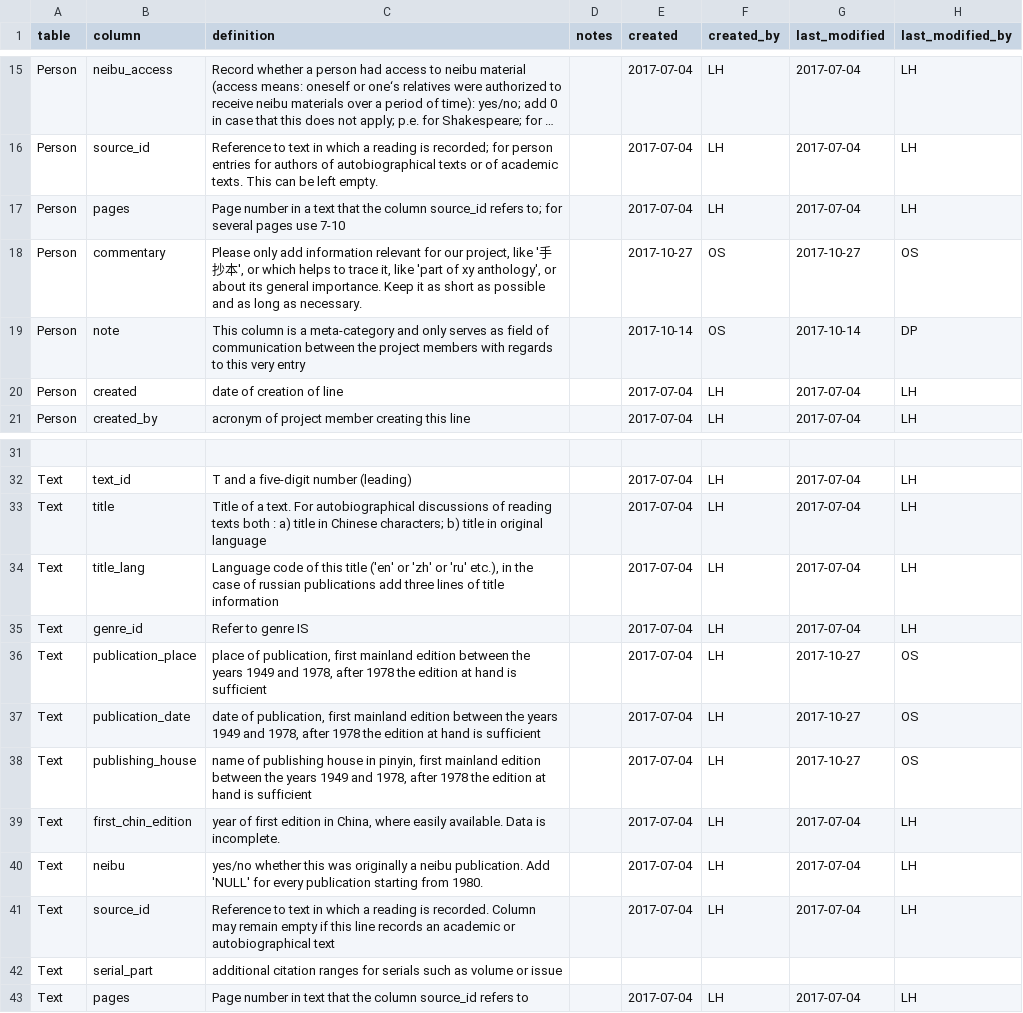
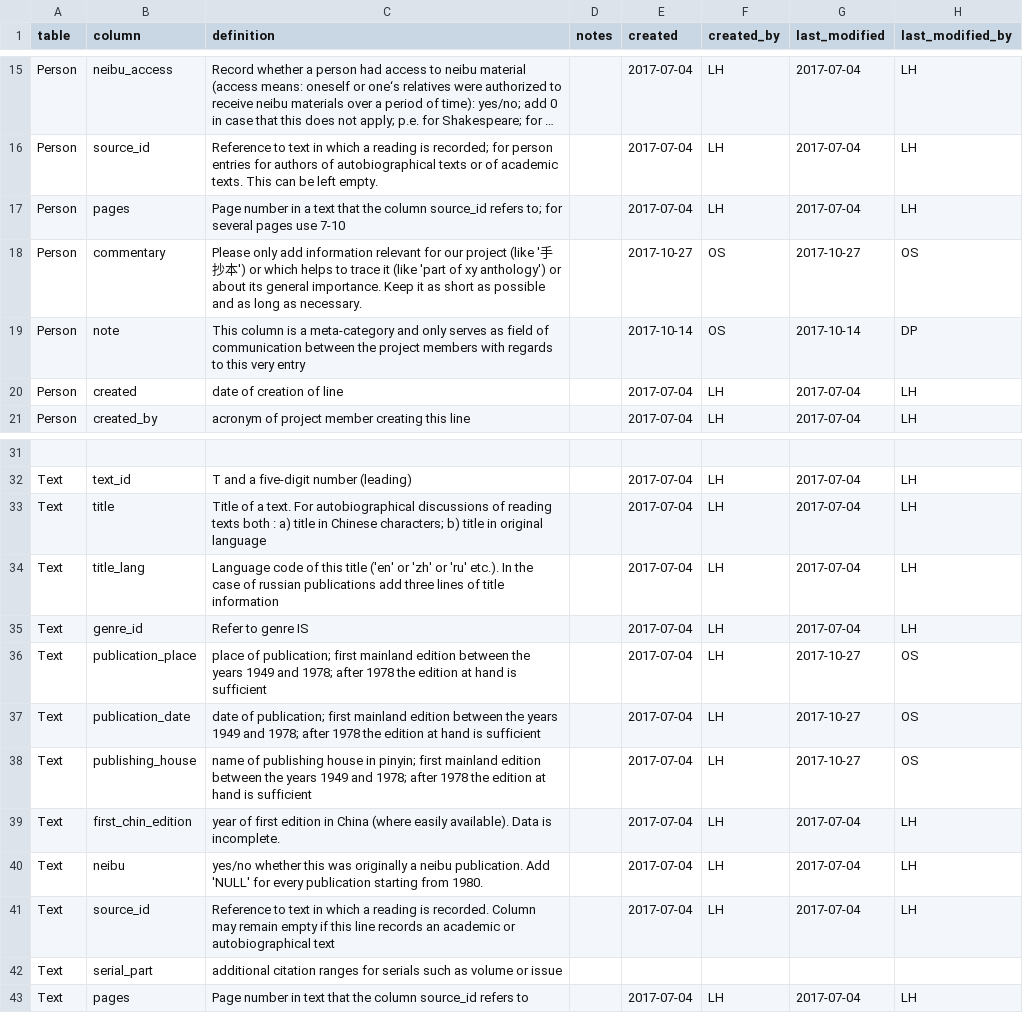
Before and after one commit to readchina/ReadAct, a CSV file: data/helper/data_dictionary.csv, drawn as a sheet; only a part is shown, gaps mark what is left out; long unchanged cells end in ….

```diff
--- a/data/helper/data_dictionary.csv
+++ b/data/helper/data_dictionary.csv
@@ -17,3 +17,3 @@ Person,source_id,Reference to text in which a reading is recorded; for person en
 Person,pages,Page number in a text that the column source_id refers to; for several pages use 7-10,,2017-07-04,LH,2017-07-04,LH
-Person,commentary,"Please only add information relevant for our project, like '手抄本', or which helps to trace it, like 'part of xy anthology', or about its general importance. Keep it as short as possible and as long as necessary.",,2017-10-27,OS,2017-10-27,OS
+Person,commentary,Please only add information relevant for our project (like '手抄本') or which helps to trace it (like 'part of xy anthology') or about its general importance. Keep it as short as possible and as long as necessary.,,2017-10-27,OS,2017-10-27,OS
 Person,note,This column is a meta-category and only serves as field of communication between the project members with regards to this very entry,,2017-10-14,OS,2017-10-14,DP
@@ -33,8 +33,8 @@ Text,text_id,T and a five-digit number (leading),,2017-07-04,LH,2017-07-04,LH
 Text,title,Title of a text. For autobiographical discussions of reading texts both : a) title in Chinese characters; b) title in original language,,2017-07-04,LH,2017-07-04,LH
-Text,title_lang,"Language code of this title ('en' or 'zh' or 'ru' etc.), in the case of russian publications add three lines of title information",,2017-07-04,LH,2017-07-04,LH
+Text,title_lang,Language code of this title ('en' or 'zh' or 'ru' etc.). In the case of russian publications add three lines of title information,,2017-07-04,LH,2017-07-04,LH
 Text,genre_id,Refer to genre IS,,2017-07-04,LH,2017-07-04,LH
-Text,publication_place  ,"place of publication, first mainland edition between the years 1949 and 1978, after 1978 the edition at hand is sufficient",,2017-07-04,LH,2017-10-27,OS
-Text,publication_date,"date of publication, first mainland edition between the years 1949 and 1978, after 1978 the edition at hand is sufficient",,2017-07-04,LH,2017-10-27,OS
-Text,publishing_house,"name of publishing house in pinyin, first mainland edition between the years 1949 and 1978, after 1978 the edition at hand is sufficient",,2017-07-04,LH,2017-10-27,OS
-Text,first_chin_edition,"year of first edition in China, where easily available. Data is incomplete. ",,2017-07-04,LH,2017-07-04,LH
+Text,publication_place  ,place of publication; first mainland edition between the years 1949 and 1978; after 1978 the edition at hand is sufficient,,2017-07-04,LH,2017-10-27,OS
+Text,publication_date,date of publication; first mainland edition between the years 1949 and 1978; after 1978 the edition at hand is sufficient,,2017-07-04,LH,2017-10-27,OS
+Text,publishing_house,name of publishing house in pinyin; first mainland edition between the years 1949 and 1978; after 1978 the edition at hand is sufficient,,2017-07-04,LH,2017-10-27,OS
+Text,first_chin_edition,year of first edition in China (where easily available). Data is incomplete. ,,2017-07-04,LH,2017-07-04,LH
 Text,neibu,yes/no whether this was originally a neibu publication. Add 'NULL' for every publication starting from 1980.,,2017-07-04,LH,2017-07-04,LH
```
Also changed, not shown: data/Text.csv.
